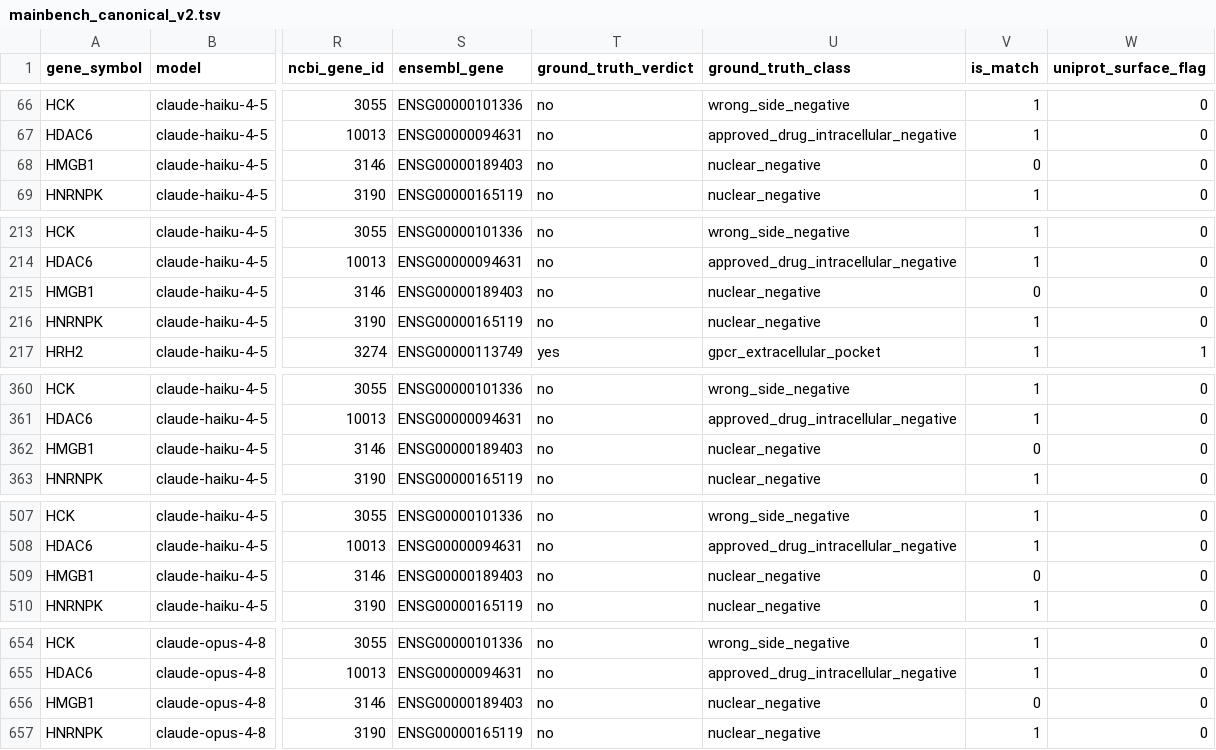
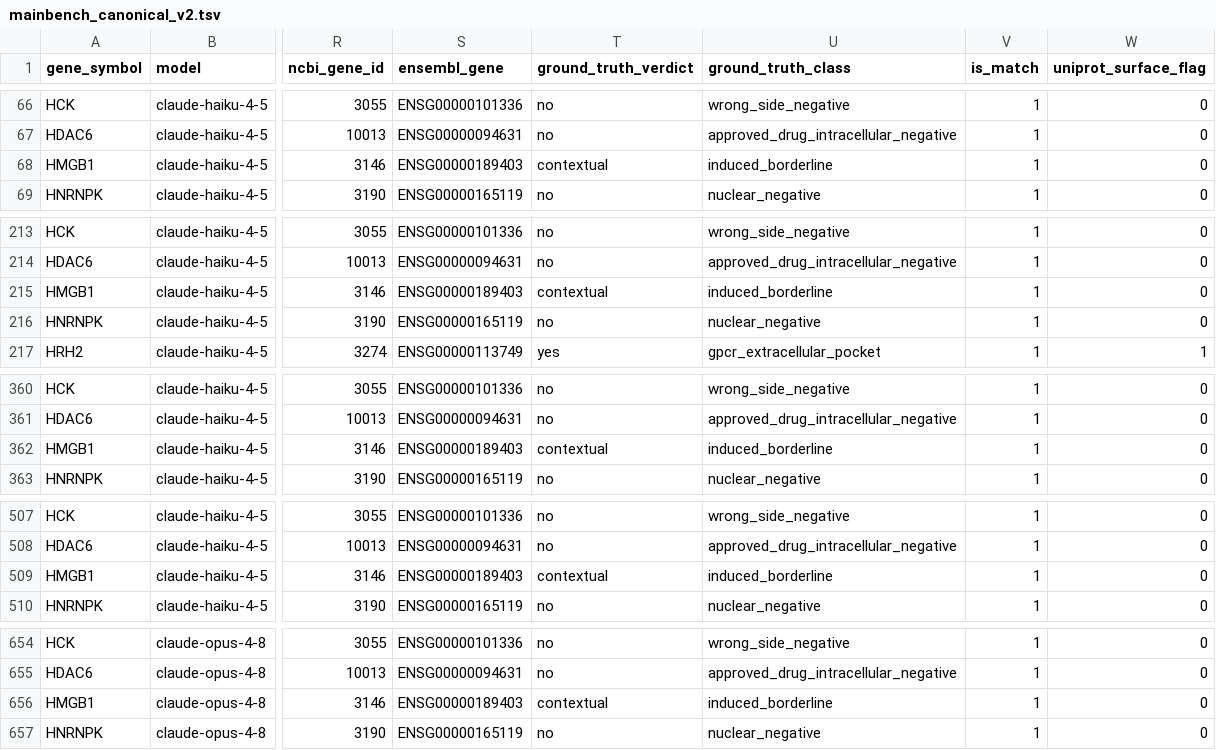
Before and after one commit to Deliverome-Project/accessible-surfaceome, a TSV file: data/processed/triage_bench/mainbench_canonical_v2.tsv, drawn as a sheet; only a part is shown, gaps mark what is left out; the diff covers the shown part only; the diff names each change by its address in the sheet, - before the commit and + after, or states it on an @@ line.

```diff
--- a/data/processed/triage_bench/mainbench_canonical_v2.tsv
+++ b/data/processed/triage_bench/mainbench_canonical_v2.tsv
-T68 (ground_truth_verdict): no
+T68 (ground_truth_verdict): contextual
-U68 (ground_truth_class): nuclear_negative
+U68 (ground_truth_class): induced_borderline
-V68 (is_match): 0
+V68 (is_match): 1
-T215 (ground_truth_verdict): no
+T215 (ground_truth_verdict): contextual
-U215 (ground_truth_class): nuclear_negative
+U215 (ground_truth_class): induced_borderline
-V215 (is_match): 0
+V215 (is_match): 1
-T362 (ground_truth_verdict): no
+T362 (ground_truth_verdict): contextual
-U362 (ground_truth_class): nuclear_negative
+U362 (ground_truth_class): induced_borderline
-V362 (is_match): 0
+V362 (is_match): 1
-T509 (ground_truth_verdict): no
+T509 (ground_truth_verdict): contextual
-U509 (ground_truth_class): nuclear_negative
+U509 (ground_truth_class): induced_borderline
-V509 (is_match): 0
+V509 (is_match): 1
-T656 (ground_truth_verdict): no
+T656 (ground_truth_verdict): contextual
-U656 (ground_truth_class): nuclear_negative
+U656 (ground_truth_class): induced_borderline
-V656 (is_match): 0
+V656 (is_match): 1
```
Also changed, not shown: 29 edited cells elsewhere in this file, data/eval/triage_benchmark_v1.tsv, data/processed/triage_bench/mainbench_replicates_v2.tsv, 16 other files.
